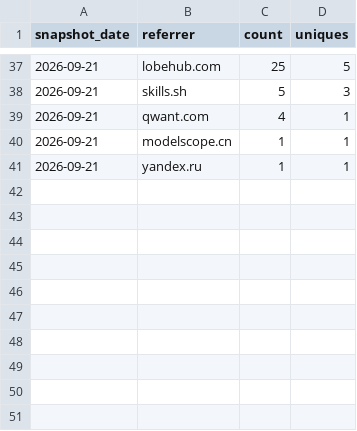
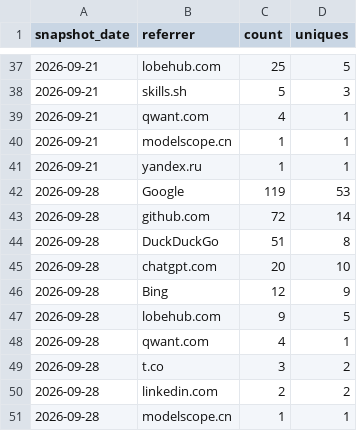
Before and after one commit to claude-dev-suite/claude-dev-suite, a CSV file: docs/metrics/referrers.csv, drawn as a sheet; only a part is shown, gaps mark what is left out; the diff names each change by its address in the sheet, - before the commit and + after, or states it on an @@ line.

```diff
--- a/docs/metrics/referrers.csv
+++ b/docs/metrics/referrers.csv
+row 42: 2026-09-28 | Google | 119 | 53
+row 43: 2026-09-28 | github.com | 72 | 14
+row 44: 2026-09-28 | DuckDuckGo | 51 | 8
+row 45: 2026-09-28 | chatgpt.com | 20 | 10
+row 46: 2026-09-28 | Bing | 12 | 9
+row 47: 2026-09-28 | lobehub.com | 9 | 5
+row 48: 2026-09-28 | qwant.com | 4 | 1
+row 49: 2026-09-28 | t.co | 3 | 2
+row 50: 2026-09-28 | linkedin.com | 2 | 2
+row 51: 2026-09-28 | modelscope.cn | 1 | 1
```
Also changed, not shown: docs/metrics/popular-paths.csv, docs/metrics/traffic-daily.csv.
